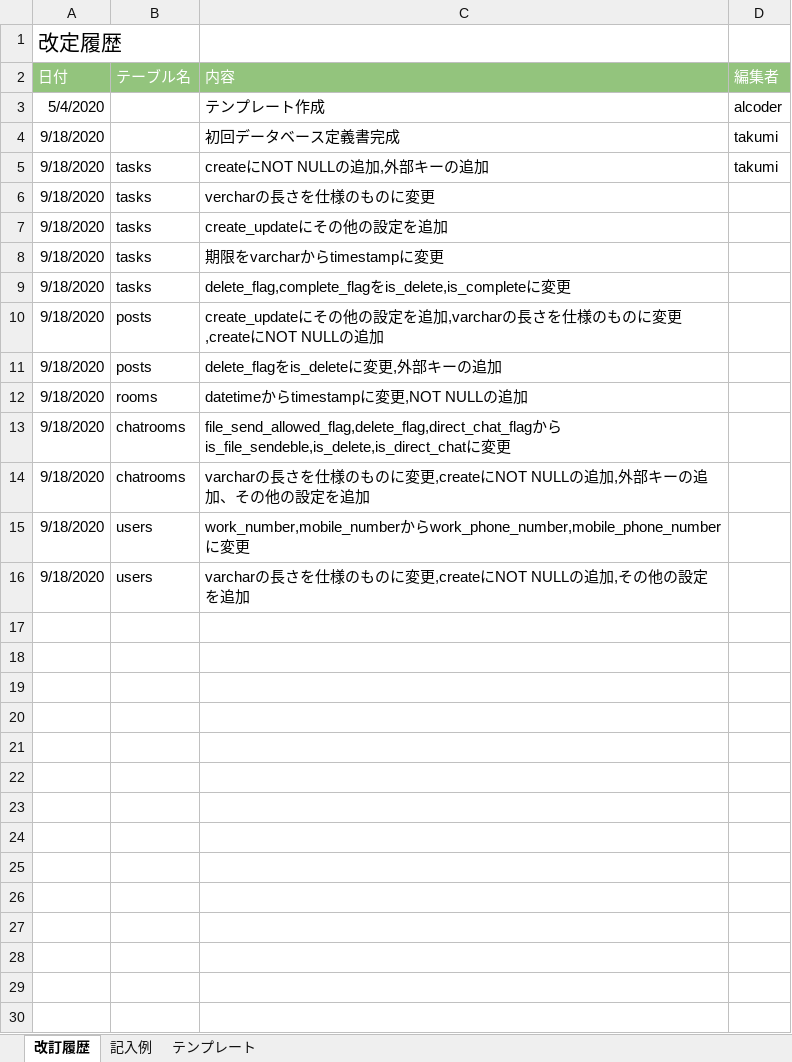
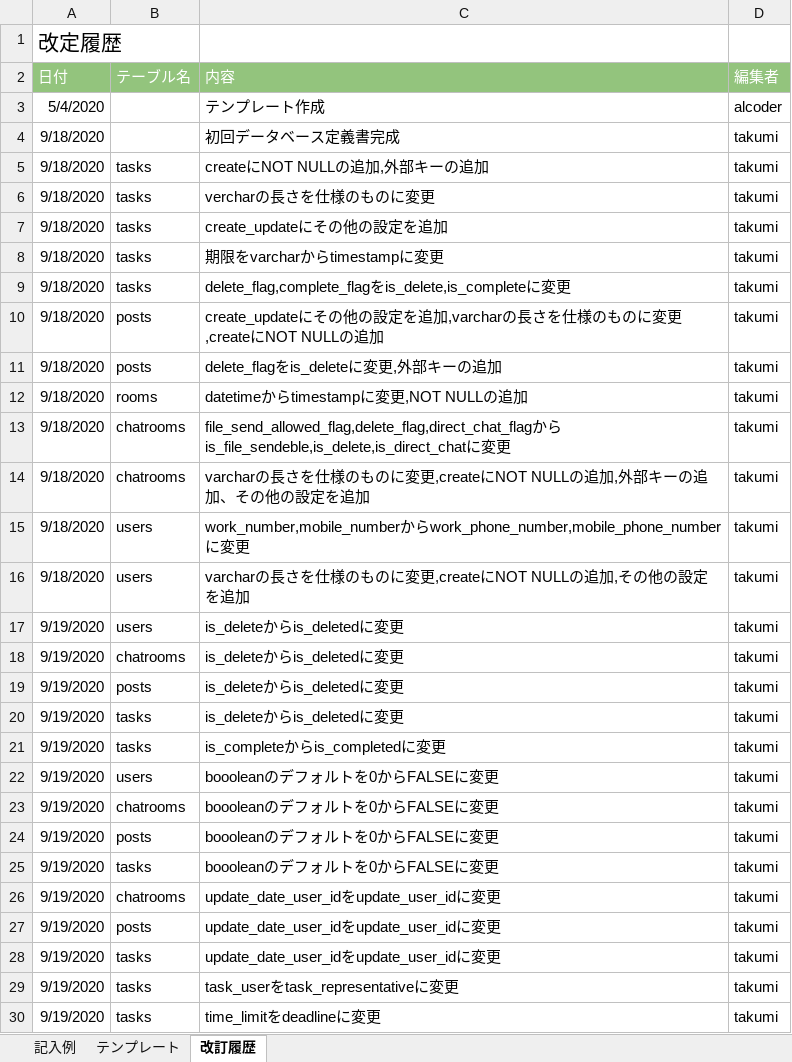
Before and after one commit to takumi98/quelcode-db, an Excel workbook: db/db-challenge2/データベース定義書テンプレート.xlsx, sheet 改訂履歴, drawn as a sheet; values as stored, in another font and other column widths than the file's, no borders; the diff names each change by its address in the sheet, - before the commit and + after, or states it on an @@ line.

Commit message:
改訂履歴の追加と修正

```diff
--- a/db/db-challenge2/データベース定義書テンプレート.xlsx (sheet 改訂履歴)
+++ b/db/db-challenge2/データベース定義書テンプレート.xlsx (sheet 改訂履歴)
@@ sheet tab order changed: 記入例 | テンプレート | 改訂履歴 @@
-D6:D16 (編集者): (empty)
+D6:D16 (編集者): takumi
+row 17: 9/19/2020 | users | is_deleteからis_deletedに変更 | takumi
+row 18: 9/19/2020 | chatrooms | is_deleteからis_deletedに変更 | takumi
+row 19: 9/19/2020 | posts | is_deleteからis_deletedに変更 | takumi
+row 20: 9/19/2020 | tasks | is_deleteからis_deletedに変更 | takumi
+row 21: 9/19/2020 | tasks | is_completeからis_completedに変更 | takumi
+row 22: 9/19/2020 | users | boooleanのデフォルトを0からFALSEに変更 | takumi
+row 23: 9/19/2020 | chatrooms | boooleanのデフォルトを0からFALSEに変更 | takumi
+row 24: 9/19/2020 | posts | boooleanのデフォルトを0からFALSEに変更 | takumi
+row 25: 9/19/2020 | tasks | boooleanのデフォルトを0からFALSEに変更 | takumi
+row 26: 9/19/2020 | chatrooms | update_date_user_idをupdate_user_idに変更 | takumi
+row 27: 9/19/2020 | posts | update_date_user_idをupdate_user_idに変更 | takumi
+row 28: 9/19/2020 | tasks | update_date_user_idをupdate_user_idに変更 | takumi
+row 29: 9/19/2020 | tasks | task_userをtask_representativeに変更 | takumi
+row 30: 9/19/2020 | tasks | time_limitをdeadlineに変更 | takumi
```
Also changed, not shown: sheet テンプレート.
